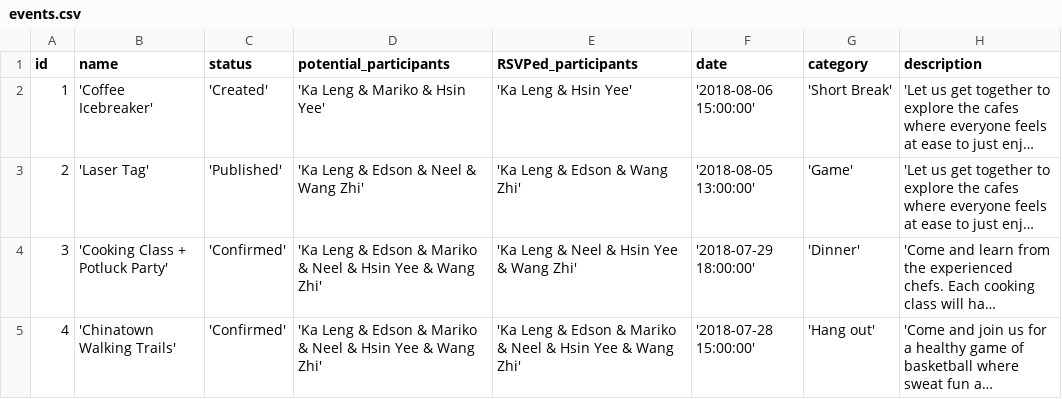
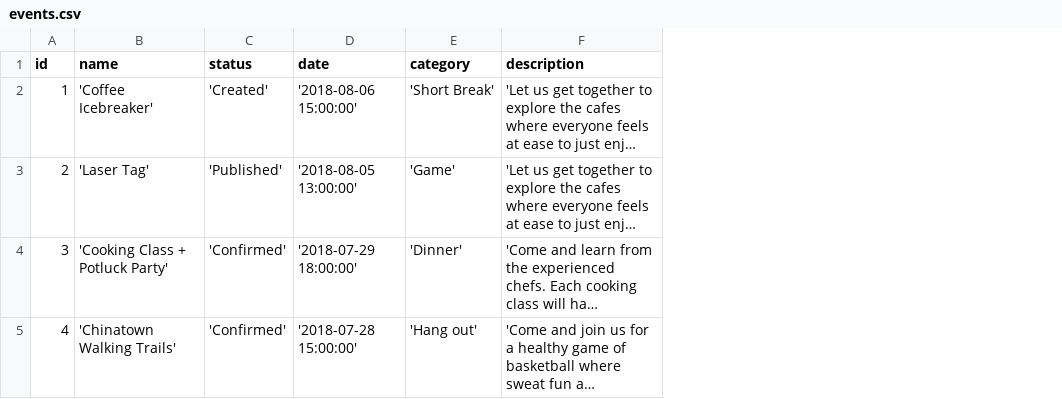
Before and after one commit to ShukujiNeel13/IonicBond, a CSV file: dev/events.csv, drawn as a sheet; long unchanged cells end in …; the diff names each change by its address in the sheet, - before the commit and + after, or states it on an @@ line.

Commit message:
DB data pre

```diff
--- a/dev/events.csv
+++ b/dev/events.csv
-column D (potential_participants), rows 2-5: 'Ka Leng & Mariko & Hsin Yee' | 'Ka Leng & Edson & Neel & Wang Zhi' | 'Ka Leng & Edson & Mariko & Neel & Hsin Yee & Wang Zhi' | 'Ka Leng & Edson & Mariko & Neel & Hsin Yee & Wang Zhi'
-column E (RSVPed_participants), rows 2-5: 'Ka Leng & Hsin Yee' | 'Ka Leng & Edson & Wang Zhi' | 'Ka Leng & Neel & Hsin Yee & Wang Zhi' | 'Ka Leng & Edson & Mariko & Neel & Hsin Yee & Wang Zhi'
```
Also changed, not shown: 1 other file.
